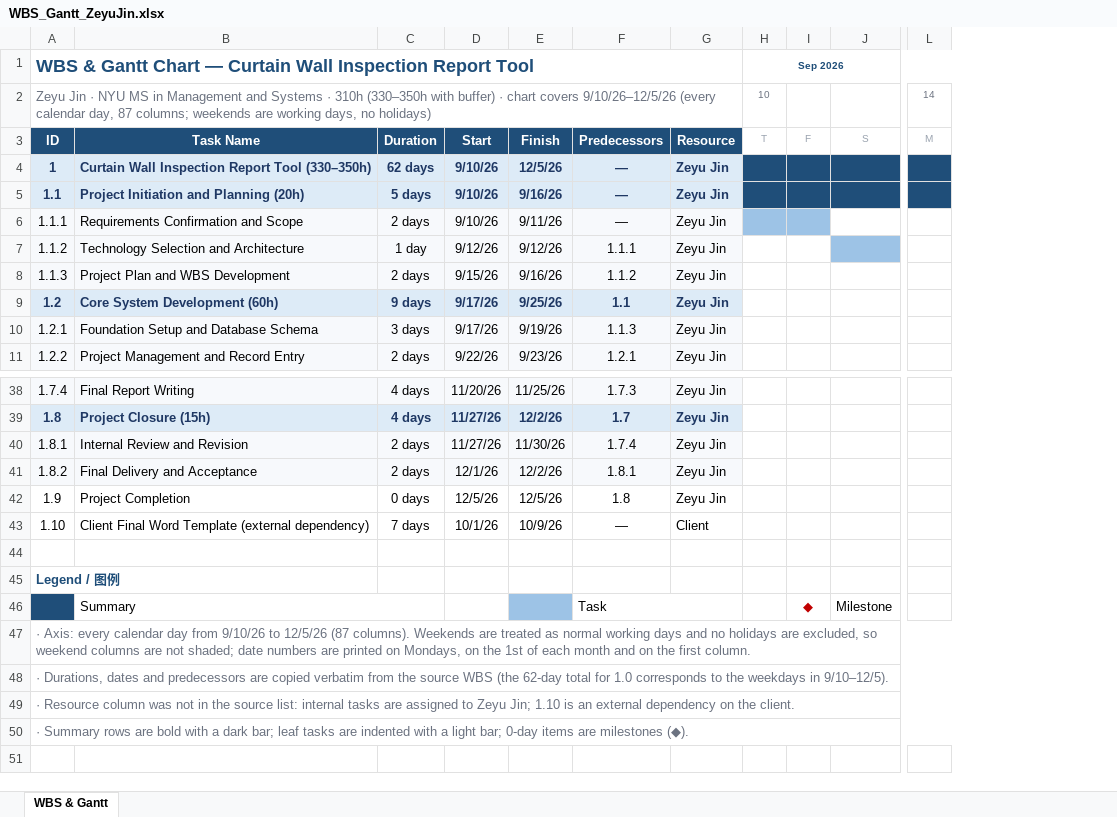
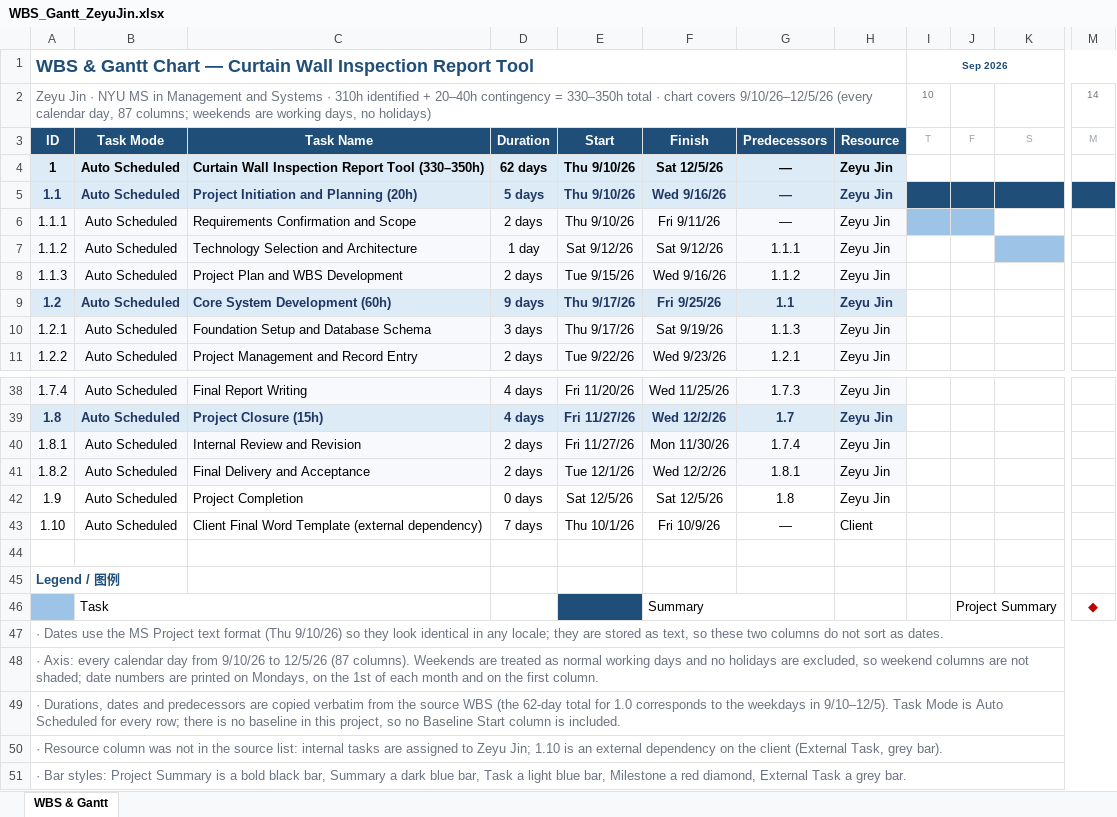
Before and after one commit to Lux-Ferrer/apackage, an Excel workbook: deliverables/WBS_Gantt_ZeyuJin.xlsx, sheet WBS & Gantt, drawn as a sheet; only a part is shown, gaps mark what is left out; values as stored, in another font and other column widths than the file's, no borders; removed rows and columns are numbered as before the commit, all else as after; rows hold the shown columns only; the diff covers the shown part only; the diff names each change by its address in the sheet, - before the commit and + after, or states it on an @@ line.

Commit message:
﻿WBS 甘特图：日期改 MS Project 格式 + 5 种任务样式 + Task Mode 列
- Start/Finish 改成 MS Project 文本格式（Thu 9/10/26）。写成文本而不是
  "日期值 + ddd 数字格式"：格式码 ddd 跟随 Excel 界面语言（中文环境会显示
  "周四"），文本能保证任何环境显示一致；代价是这两列不按日期排序
- 新增 Task Mode 列（ID 之后），全部 Auto Scheduled；不设 Baseline Start
  （本项目无基线管理），并在说明里写明这两点
- 任务样式对齐 MS Project：1 为 Project Summary（黑条）、1.1~1.8 为
  Summary（深蓝条）、叶子任务浅蓝条、1.9 红菱形、1.10 为 External Task（灰条）
- 图例补齐实际用到的 5 种：Task / Summary / Project Summary / Milestone /
  External Task；不列样例里本项目未使用的类型
- 副标题改为 "310h identified + 20–40h contingency = 330–350h total"
- 列位置改用 COL_* 具名常量，避免插列后 magic number 对不上
- test_wbs_gantt.py 扩到 25 项；顺手修掉一个假阳性：未填充格的 fgColor
  默认也是 000000，只比颜色会把"没画条"误判成"画了黑条"，
  现在先看 patternType 再比颜色

验证：338 passed；四条基线闸门全绿

```diff
--- a/deliverables/WBS_Gantt_ZeyuJin.xlsx (sheet WBS & Gantt)
+++ b/deliverables/WBS_Gantt_ZeyuJin.xlsx (sheet WBS & Gantt)
+column B, rows 3-11: Task Mode | Auto Scheduled | Auto Scheduled | Auto Scheduled | Auto Scheduled | Auto Scheduled | Auto Scheduled | Auto Scheduled | Auto Scheduled; rows 38-43: all Auto Scheduled
-column D, rows 3-11: Start | 9/10/26 | 9/10/26 | 9/10/26 | 9/12/26 | 9/15/26 | 9/17/26 | 9/17/26 | 9/22/26; rows 38-43: 11/20/26 | 11/27/26 | 11/27/26 | 12/1/26 | 12/5/26 | 10/1/26
-column E, rows 3-11: Finish | 12/5/26 | 9/16/26 | 9/11/26 | 9/12/26 | 9/16/26 | 9/25/26 | 9/19/26 | 9/23/26; rows 38-43: 11/25/26 | 12/2/26 | 11/30/26 | 12/2/26 | 12/5/26 | 10/9/26
+column E, rows 3-11: Start | Thu 9/10/26 | Thu 9/10/26 | Thu 9/10/26 | Sat 9/12/26 | Tue 9/15/26 | Thu 9/17/26 | Thu 9/17/26 | Tue 9/22/26; rows 38-43: Fri 11/20/26 | Fri 11/27/26 | Fri 11/27/26 | Tue 12/1/26 | Sat 12/5/26 | Thu 10/1/26
+column F, rows 3-11: Finish | Sat 12/5/26 | Wed 9/16/26 | Fri 9/11/26 | Sat 9/12/26 | Wed 9/16/26 | Fri 9/25/26 | Sat 9/19/26 | Wed 9/23/26; rows 38-43: Wed 11/25/26 | Wed 12/2/26 | Mon 11/30/26 | Wed 12/2/26 | Sat 12/5/26 | Fri 10/9/26
-A2: …· 310h (330–350h with buffer) · chart…
+A2: …· 310h identified + 20–40h contingency = 330–350h total · chart…
-A4 text colour: #1F3864
+A4 text colour: black
-C4:D4 text colour: #1F3864
+C4:D4 text colour: black
-G4:H4 text colour: #1F3864
+G4:H4 text colour: black
-I4:M4 fill: #1F4E79
+I4:M4 fill: none
-row 46:  | Summary |  |  |  | Task |  |  | ◆ | Milestone
+row 46:  | Task |  |  |  | Summary |  |  |  | Project Summary |  | ◆
+row 47: · Dates use the MS Project text format (Thu 9/10/26) so they look identical in any locale; they are stored as text, so these two columns do not sort as dates.
-A47:L47 merged
+A48:N48 merged
-A49: …in 9/10–12/5).
+A49: …in 9/10–12/5). Task Mode is Auto Scheduled for every row; there is no baseline in this project, so no Baseline Start column is included.
-A48:L48 merged
+A49:N49 merged
-A50: …on the client.
+A50: …on the client (External Task, grey bar).
-A49:L49 merged
+A50:N50 merged
-A51: · Summary rows are bold with a dark bar; leaf tasks are indented with a light bar; 0-day items are milestones (◆).
+A51: · Bar styles: Project Summary is a bold black bar, Summary a dark blue bar, Task a light blue bar, Milestone a red diamond, External Task a grey bar.
-A50:L50 merged
+A51:N51 merged
```
Also changed, not shown: cell formats elsewhere in this sheet, 2 other files.
